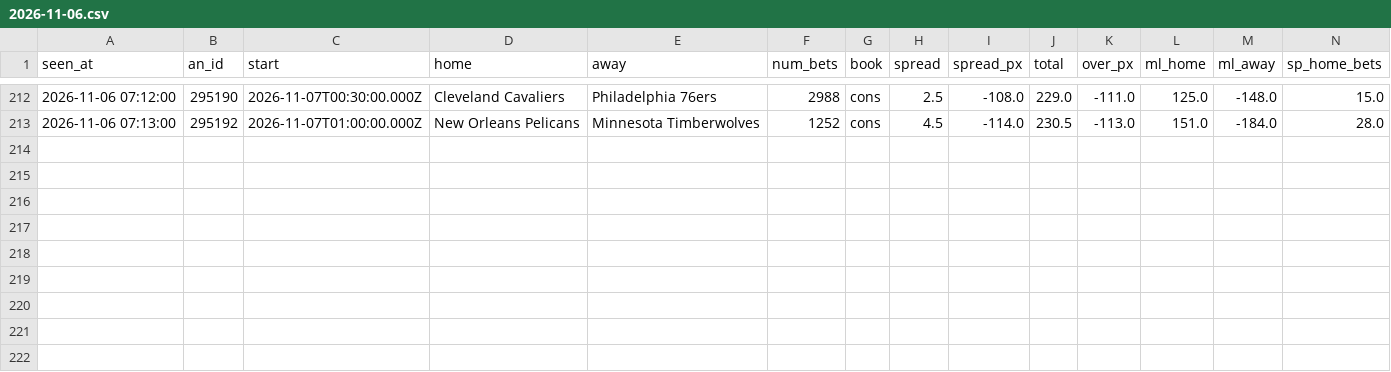
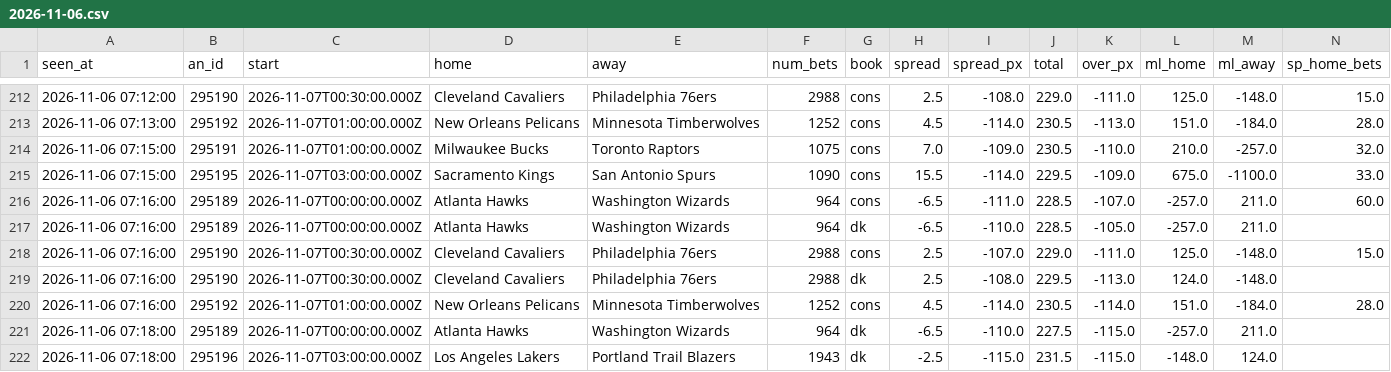
Before and after one commit to JeffreyD24/nba-mixed-model, a CSV file: sharp/live/nba/2026-11-06.csv, drawn as a sheet; only a part is shown, gaps mark what is left out; rows hold the shown columns only; the diff names each change by its address in the sheet, - before the commit and + after, or states it on an @@ line.

```diff
--- a/sharp/live/nba/2026-11-06.csv
+++ b/sharp/live/nba/2026-11-06.csv
+row 214: 2026-11-06 07:15:00 | 295191 | 2026-11-07T01:00:00.000Z | Milwaukee Bucks | Toronto Raptors | 1075 | cons | 7.0 | -109.0 | 230.5 | -110.0 | 210.0 | -257.0 | 32.0
+row 215: 2026-11-06 07:15:00 | 295195 | 2026-11-07T03:00:00.000Z | Sacramento Kings | San Antonio Spurs | 1090 | cons | 15.5 | -114.0 | 229.5 | -109.0 | 675.0 | -1100.0 | 33.0
+row 216: 2026-11-06 07:16:00 | 295189 | 2026-11-07T00:00:00.000Z | Atlanta Hawks | Washington Wizards | 964 | cons | -6.5 | -111.0 | 228.5 | -107.0 | -257.0 | 211.0 | 60.0
+row 217: 2026-11-06 07:16:00 | 295189 | 2026-11-07T00:00:00.000Z | Atlanta Hawks | Washington Wizards | 964 | dk | -6.5 | -110.0 | 228.5 | -105.0 | -257.0 | 211.0
+row 218: 2026-11-06 07:16:00 | 295190 | 2026-11-07T00:30:00.000Z | Cleveland Cavaliers | Philadelphia 76ers | 2988 | cons | 2.5 | -107.0 | 229.0 | -111.0 | 125.0 | -148.0 | 15.0
+row 219: 2026-11-06 07:16:00 | 295190 | 2026-11-07T00:30:00.000Z | Cleveland Cavaliers | Philadelphia 76ers | 2988 | dk | 2.5 | -108.0 | 229.5 | -113.0 | 124.0 | -148.0
+row 220: 2026-11-06 07:16:00 | 295192 | 2026-11-07T01:00:00.000Z | New Orleans Pelicans | Minnesota Timberwolves | 1252 | cons | 4.5 | -114.0 | 230.5 | -114.0 | 151.0 | -184.0 | 28.0
+row 221: 2026-11-06 07:18:00 | 295189 | 2026-11-07T00:00:00.000Z | Atlanta Hawks | Washington Wizards | 964 | dk | -6.5 | -110.0 | 227.5 | -115.0 | -257.0 | 211.0
+row 222: 2026-11-06 07:18:00 | 295196 | 2026-11-07T03:00:00.000Z | Los Angeles Lakers | Portland Trail Blazers | 1943 | dk | -2.5 | -115.0 | 231.5 | -115.0 | -148.0 | 124.0
```
Also changed, not shown: sharp/live/nba/signals_2026-11-06.csv, sharp/live/ncaab/2026-11-06.csv, 3 other files.
